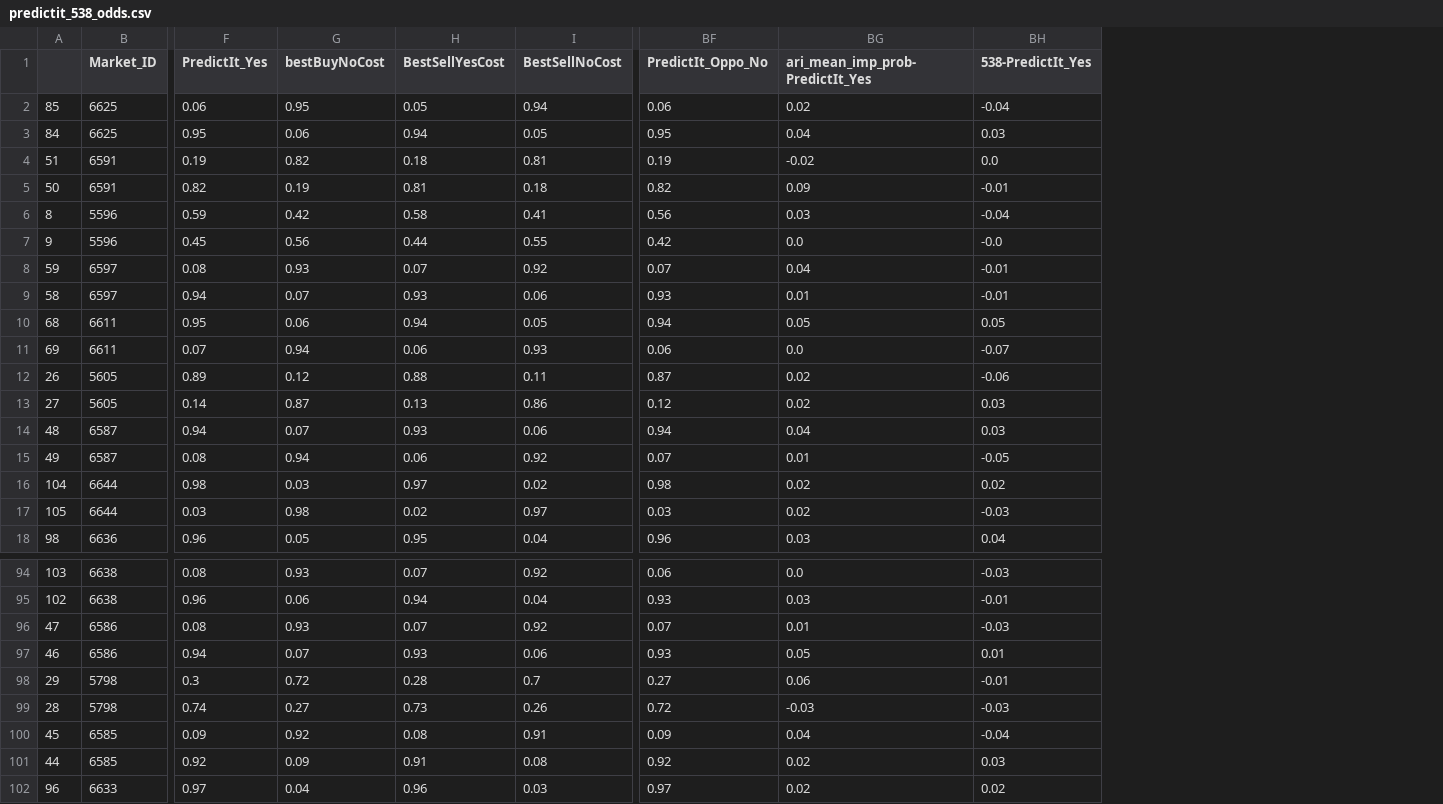
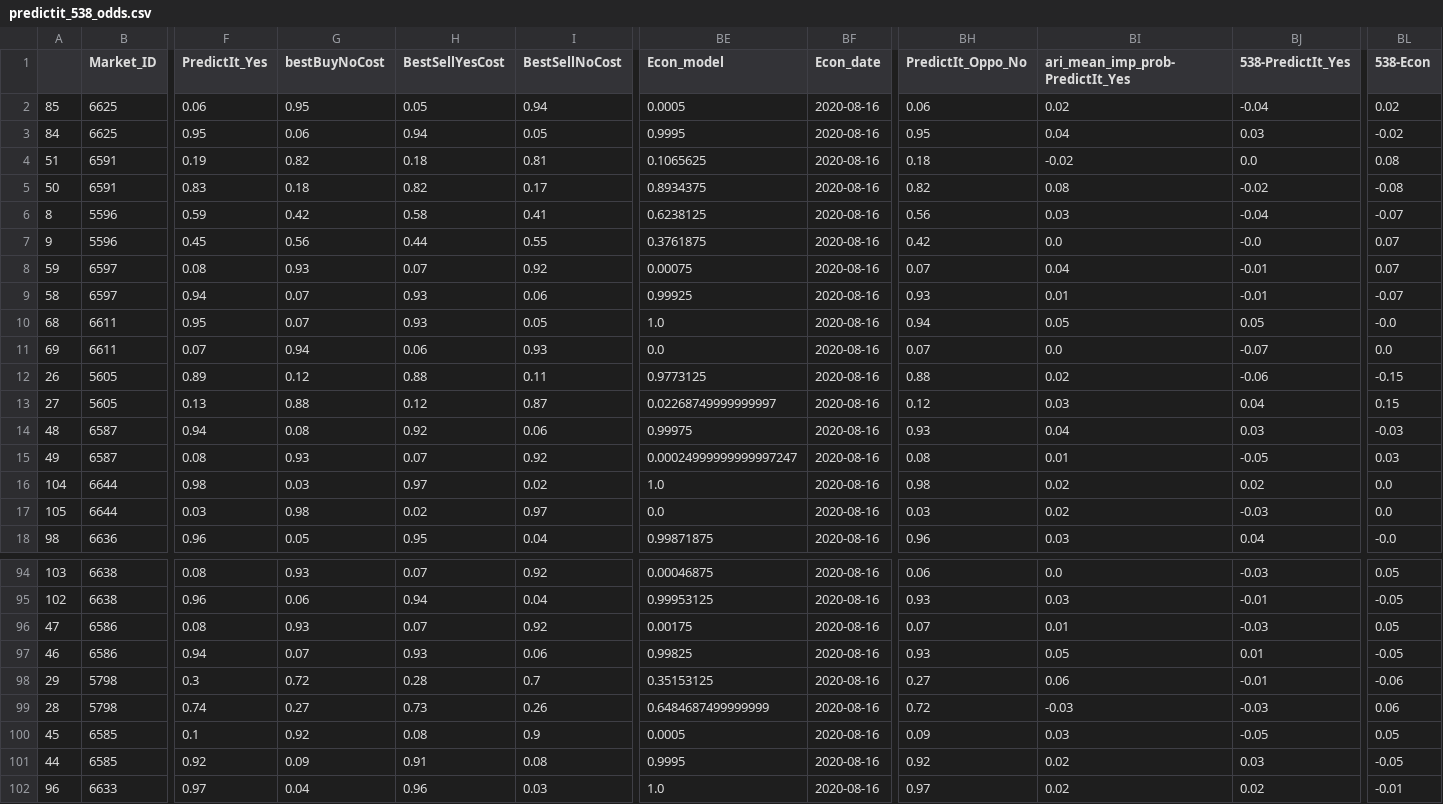
Before and after one commit to mickbransfield/predictit_538_odds, a CSV file: predictit_538_odds.csv, drawn as a sheet; only a part is shown, gaps mark what is left out; addresses are those after the commit; the diff covers the shown part only; the diff names each change by its address in the sheet, - before the commit and + after, or states it on an @@ line.

```diff
--- a/predictit_538_odds.csv
+++ b/predictit_538_odds.csv
+column BE (Econ_model), rows 2-18: 0.0005 | 0.9995 | 0.1065625 | 0.8934375 | 0.6238125 | 0.3761875 | 0.00075 | 0.99925 | 1.0 | 0.0 | 0.9773125 | 0.02268749999999997 | 0.99975 | 0.00024999999999997247 | 1.0 | 0.0 | 0.99871875; rows 94-102: 0.00046875 | 0.99953125 | 0.00175 | 0.99825 | 0.35153125 | 0.6484687499999999 | 0.0005 | 0.9995 | 1.0
+column BF (Econ_date), rows 2-18: all 2020-08-16; rows 94-102: all 2020-08-16
+column BL (538-Econ), rows 2-18: 0.02 | -0.02 | 0.08 | -0.08 | -0.07 | 0.07 | 0.07 | -0.07 | -0.0 | 0.0 | -0.15 | 0.15 | -0.03 | 0.03 | 0.0 | 0.0 | -0.0; rows 94-102: 0.05 | -0.05 | 0.05 | -0.05 | -0.06 | 0.06 | 0.05 | -0.05 | -0.01
-BH4 (PredictIt_Oppo_No): 0.19
+BH4 (PredictIt_Oppo_No): 0.18
-F5 (PredictIt_Yes): 0.82
+F5 (PredictIt_Yes): 0.83
-G5 (bestBuyNoCost): 0.19
+G5 (bestBuyNoCost): 0.18
-H5 (BestSellYesCost): 0.81
+H5 (BestSellYesCost): 0.82
-I5 (BestSellNoCost): 0.18
+I5 (BestSellNoCost): 0.17
-BI5 (ari_mean_imp_prob-PredictIt_Yes): 0.09
+BI5 (ari_mean_imp_prob-PredictIt_Yes): 0.08
-BJ5 (538-PredictIt_Yes): -0.01
+BJ5 (538-PredictIt_Yes): -0.02
-G10 (bestBuyNoCost): 0.06
+G10 (bestBuyNoCost): 0.07
-H10 (BestSellYesCost): 0.94
+H10 (BestSellYesCost): 0.93
-BH11 (PredictIt_Oppo_No): 0.06
+BH11 (PredictIt_Oppo_No): 0.07
-BH12 (PredictIt_Oppo_No): 0.87
+BH12 (PredictIt_Oppo_No): 0.88
-F13 (PredictIt_Yes): 0.14
+F13 (PredictIt_Yes): 0.13
-G13 (bestBuyNoCost): 0.87
+G13 (bestBuyNoCost): 0.88
-H13 (BestSellYesCost): 0.13
+H13 (BestSellYesCost): 0.12
-I13 (BestSellNoCost): 0.86
+I13 (BestSellNoCost): 0.87
-BI13 (ari_mean_imp_prob-PredictIt_Yes): 0.02
+BI13 (ari_mean_imp_prob-PredictIt_Yes): 0.03
-BJ13 (538-PredictIt_Yes): 0.03
+BJ13 (538-PredictIt_Yes): 0.04
-G14 (bestBuyNoCost): 0.07
+G14 (bestBuyNoCost): 0.08
-H14 (BestSellYesCost): 0.93
+H14 (BestSellYesCost): 0.92
-BH14 (PredictIt_Oppo_No): 0.94
+BH14 (PredictIt_Oppo_No): 0.93
-G15 (bestBuyNoCost): 0.94
+G15 (bestBuyNoCost): 0.93
-H15 (BestSellYesCost): 0.06
+H15 (BestSellYesCost): 0.07
-BH15 (PredictIt_Oppo_No): 0.07
+BH15 (PredictIt_Oppo_No): 0.08
-F100 (PredictIt_Yes): 0.09
+F100 (PredictIt_Yes): 0.1
-I100 (BestSellNoCost): 0.91
+I100 (BestSellNoCost): 0.9
-BI100 (ari_mean_imp_prob-PredictIt_Yes): 0.04
+BI100 (ari_mean_imp_prob-PredictIt_Yes): 0.03
-BJ100 (538-PredictIt_Yes): -0.04
+BJ100 (538-PredictIt_Yes): -0.05
```
Also changed, not shown: 139 edited cells elsewhere in this file, 1 other file.
